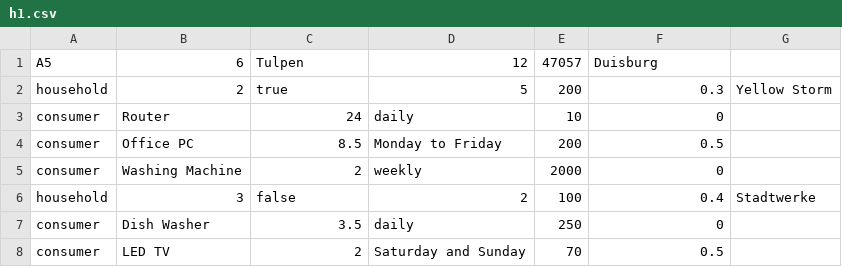
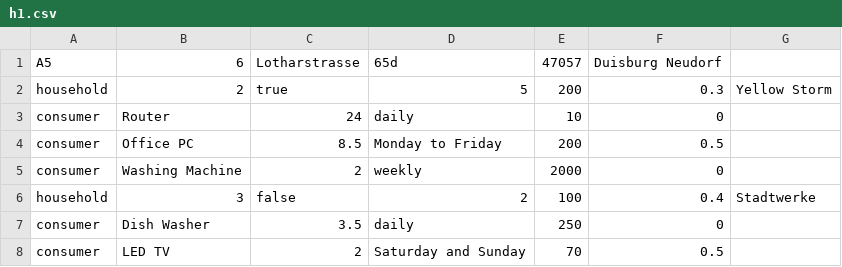
Before and after one commit to muntasiraonik/OOP_WS_2023-2024, a CSV file: h1.csv, drawn as a sheet.

```diff
--- a/h1.csv
+++ b/h1.csv
@@ -1,2 +1,2 @@
-A5;6;Tulpen;12;47057;Duisburg
+A5;6;Lotharstrasse;65d;47057;Duisburg Neudorf
 household;2;true;5;200;0.3;Yellow Storm
```
Also changed, not shown: 8 other files.
